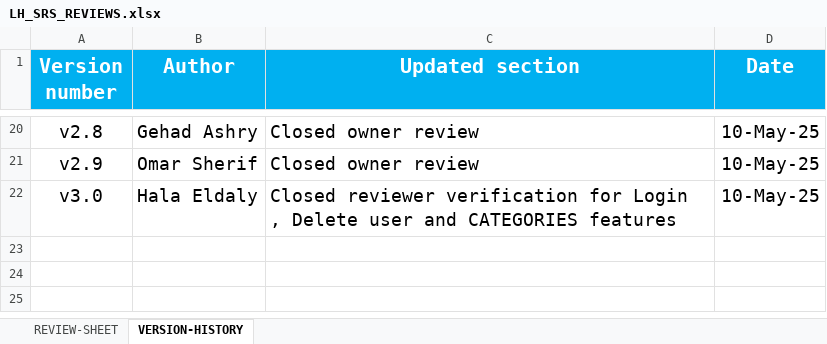
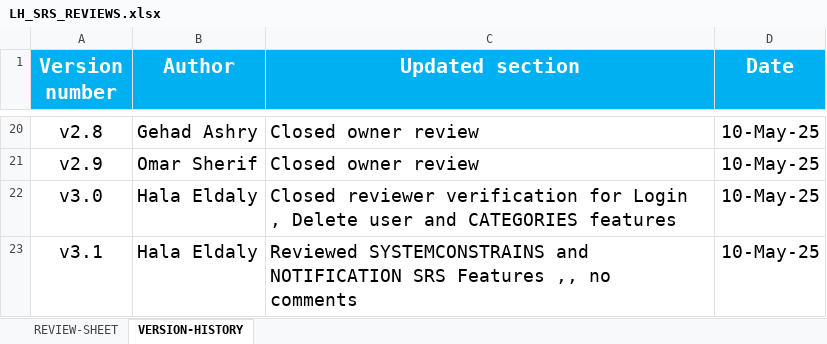
Before and after one commit to EmanAbusalim/Group-3-Learning-hub, an Excel workbook: LH_REVIEWS/LH_SRS_REVIEWS.xlsx, sheet VERSION-HISTORY, drawn as a sheet; only a part is shown, gaps mark what is left out; values as stored, in another font and other column widths than the file's, no borders; the diff names each change by its address in the sheet, - before the commit and + after, or states it on an @@ line.

Commit message:
v3.1 Reviewed SYSTEMCONSTRAINS and NOTIFICATION SRS Features  ,,  no comments

```diff
--- a/LH_REVIEWS/LH_SRS_REVIEWS.xlsx (sheet VERSION-HISTORY)
+++ b/LH_REVIEWS/LH_SRS_REVIEWS.xlsx (sheet VERSION-HISTORY)
+row 23: v3.1 | Hala Eldaly | Reviewed SYSTEMCONSTRAINS and NOTIFICATION SRS Features ,, no comments | 10-May-25
```
